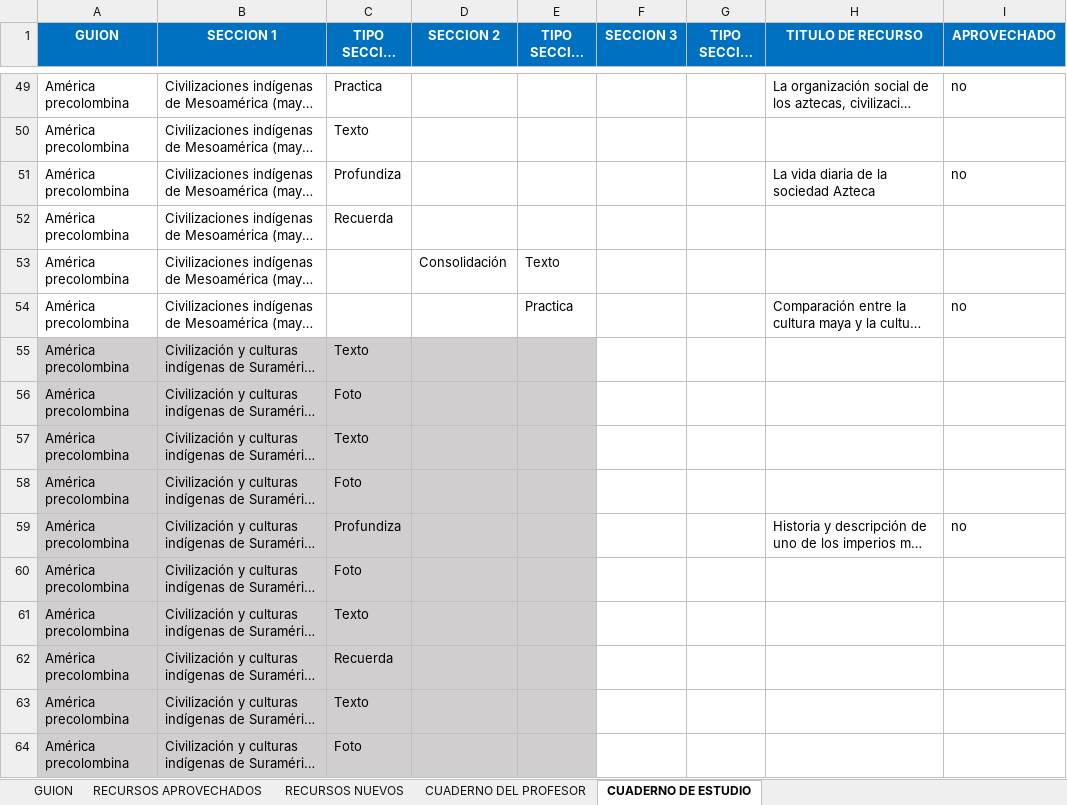
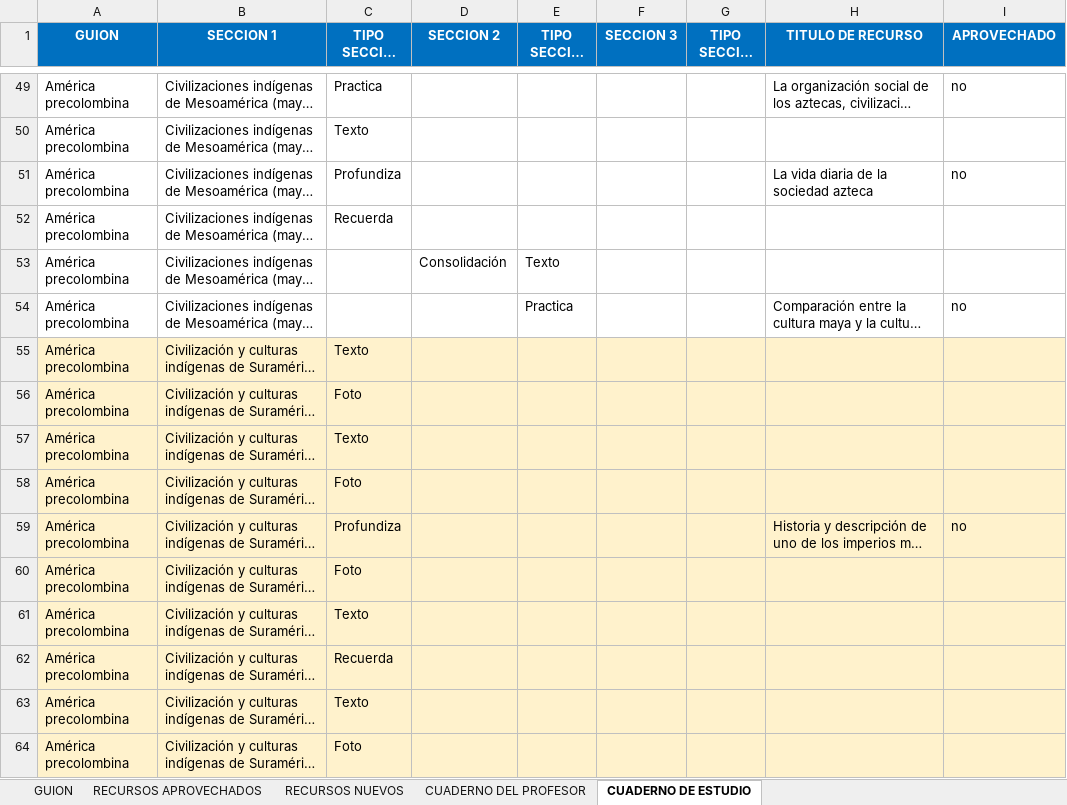
Before and after one commit to AulaPlanetaColombia/CienciasSociales, an Excel workbook: fuentes/contenidos/grado06/guion04/EsqueletoGuion_CS_06_04_CO.xlsx, sheet CUADERNO DE ESTUDIO, drawn as a sheet; only a part is shown, gaps mark what is left out; long unchanged cells end in …; values as stored, in another font and other column widths than the file's, no borders; the diff covers the shown part only; the diff names each change by its address in the sheet, - before the commit and + after, or states it on an @@ line.

```diff
--- a/fuentes/contenidos/grado06/guion04/EsqueletoGuion_CS_06_04_CO.xlsx (sheet CUADERNO DE ESTUDIO)
+++ b/fuentes/contenidos/grado06/guion04/EsqueletoGuion_CS_06_04_CO.xlsx (sheet CUADERNO DE ESTUDIO)
-H51 (TITULO DE RECURSO): La vida diaria de la sociedad Azteca
+H51 (TITULO DE RECURSO): La vida diaria de la sociedad azteca
-A55:E64 fill: #D0CECE
+A55:E64 fill: #FFF2CC
-F55:I64 fill: none
+F55:I64 fill: #FFF2CC
```
Also changed, not shown: cell formats elsewhere in this sheet, fuentes/contenidos/grado06/guion04/SolicitudGrafica_CS_06_04_REC140.xlsx, fuentes/contenidos/grado06/guion04/SolicitudGrafica_CS_06_04_REC190.xlsx, 2 other files.
